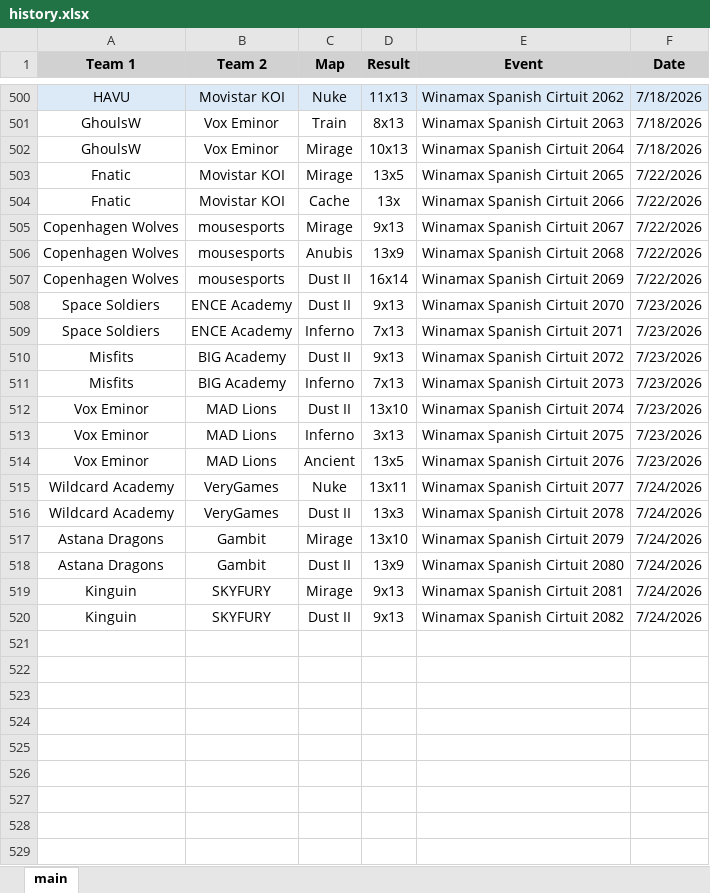
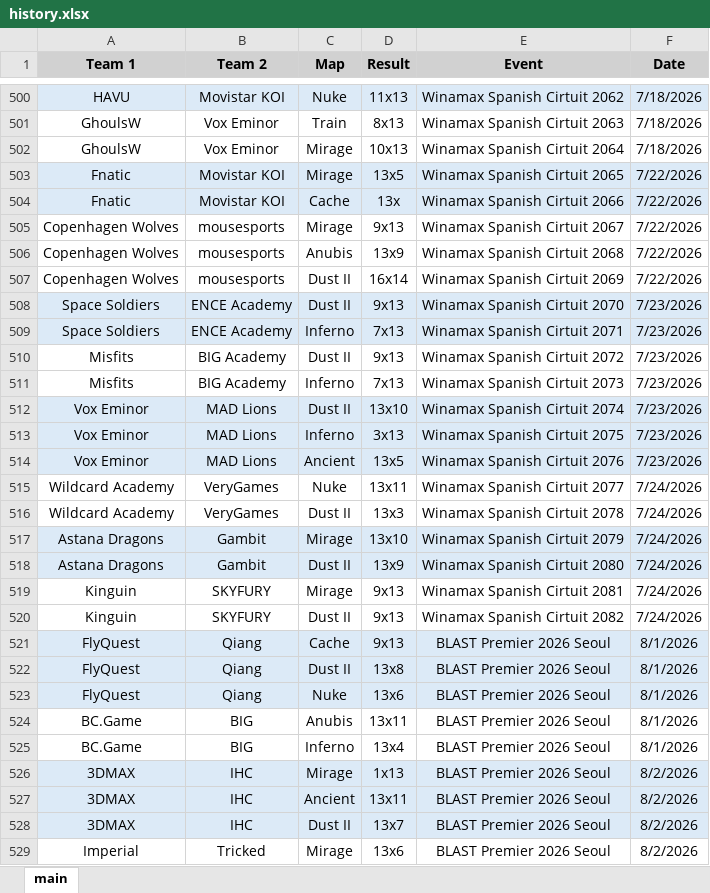
Before and after one commit to ckjhn/ck-tools, an Excel workbook: file/history.xlsx, sheet main, drawn as a sheet; only a part is shown, gaps mark what is left out; values as stored, in another font and other column widths than the file's, no borders; the diff covers the shown part only; the diff names each change by its address in the sheet, - before the commit and + after, or states it on an @@ line.

```diff
--- a/file/history.xlsx (sheet main)
+++ b/file/history.xlsx (sheet main)
-A503:F504 fill: none
+A503:F504 fill: #DCEAF7
-A508:F509 fill: none
+A508:F509 fill: #DCEAF7
-A512:F514 fill: none
+A512:F514 fill: #DCEAF7
-A517:F518 fill: none
+A517:F518 fill: #DCEAF7
+row 521: FlyQuest | Qiang | Cache | 9x13 | BLAST Premier 2026 Seoul | 8/1/2026
+row 522: FlyQuest | Qiang | Dust II | 13x8 | BLAST Premier 2026 Seoul | 8/1/2026
+row 523: FlyQuest | Qiang | Nuke | 13x6 | BLAST Premier 2026 Seoul | 8/1/2026
+row 524: BC.Game | BIG | Anubis | 13x11 | BLAST Premier 2026 Seoul | 8/1/2026
+row 525: BC.Game | BIG | Inferno | 13x4 | BLAST Premier 2026 Seoul | 8/1/2026
+row 526: 3DMAX | IHC | Mirage | 1x13 | BLAST Premier 2026 Seoul | 8/2/2026
+row 527: 3DMAX | IHC | Ancient | 13x11 | BLAST Premier 2026 Seoul | 8/2/2026
+row 528: 3DMAX | IHC | Dust II | 13x7 | BLAST Premier 2026 Seoul | 8/2/2026
+row 529: Imperial | Tricked | Mirage | 13x6 | BLAST Premier 2026 Seoul | 8/2/2026
```
Also changed, not shown: 28 added rows elsewhere in this sheet, file/old.xlsx, file/ranking.xlsx, 2 other files.
